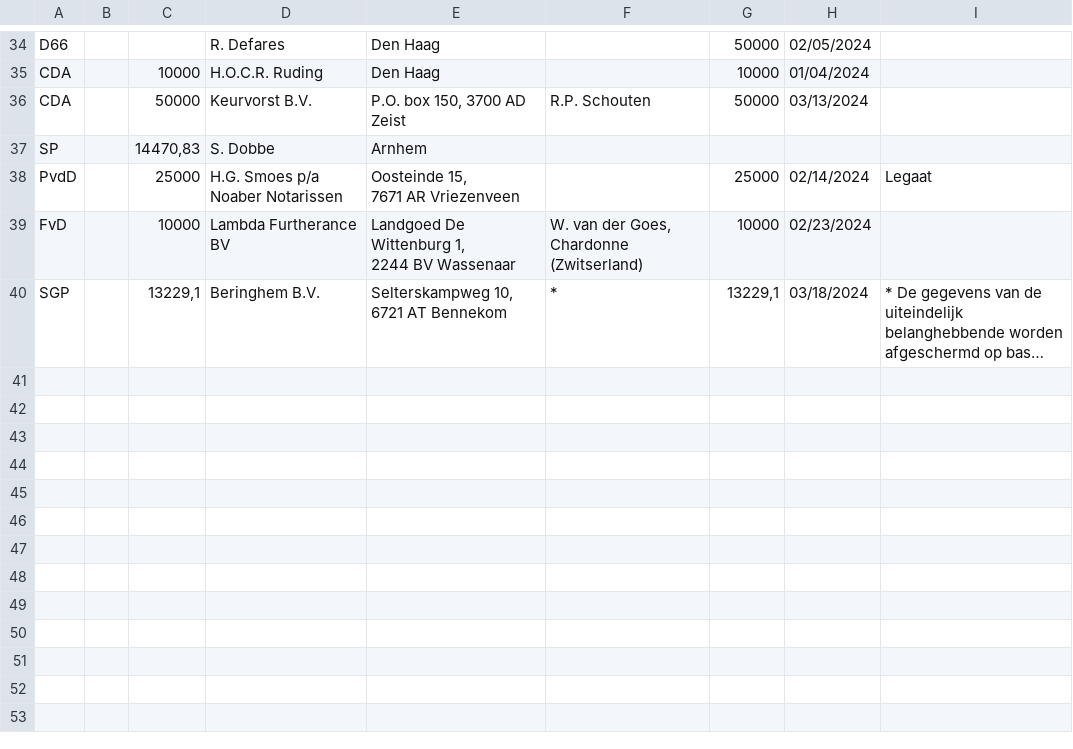
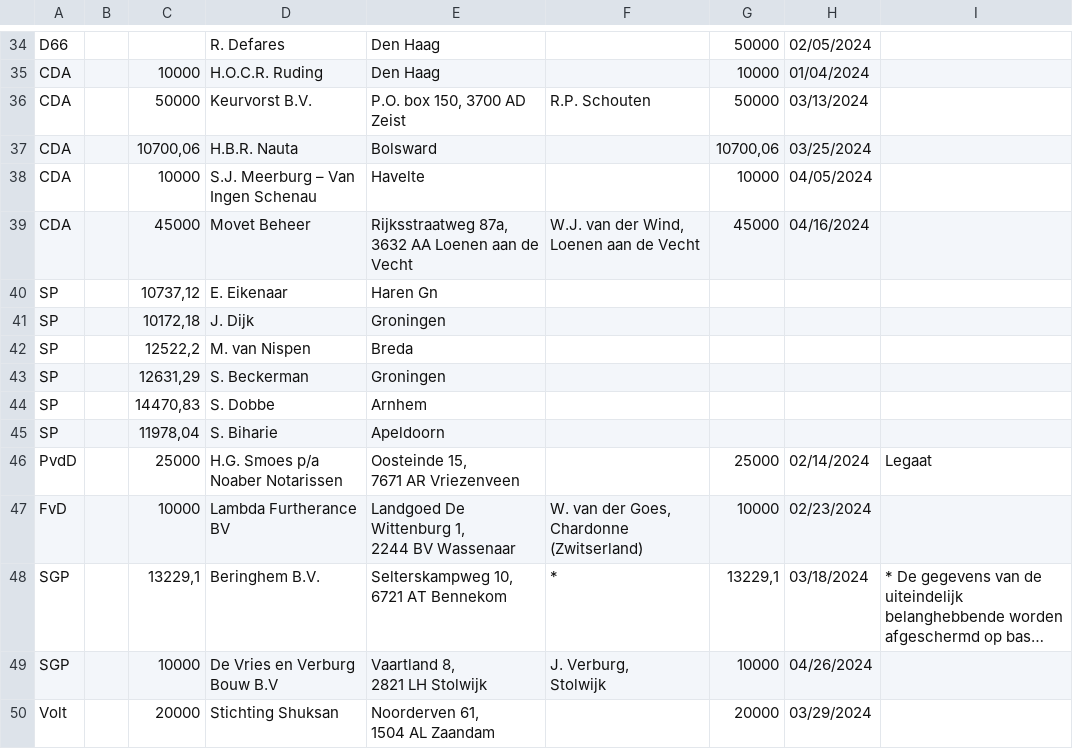
Before and after one commit to openstate/ro-pp-subsidies, a CSV file: subsidies.csv, drawn as a sheet; only a part is shown, gaps mark what is left out; long unchanged cells end in …; addresses are those after the commit; ↵ is a line break in a cell; the diff covers the shown part only; the diff names each change by its address in the sheet, - before the commit and + after, or states it on an @@ line.

Commit message:
Subsidies bijgewerkt.

```diff
--- a/subsidies.csv
+++ b/subsidies.csv
+row 37: CDA |  | 10700,06 | H.B.R. Nauta | Bolsward |  | 10700,06 | 03/25/2024
+row 38: CDA |  | 10000 | S.J. Meerburg – Van Ingen Schenau | Havelte |  | 10000 | 04/05/2024
+row 39: CDA |  | 45000 | Movet Beheer | Rijksstraatweg 87a, ↵ 3632 AA Loenen aan de Vecht | W.J. van der Wind, Loenen aan de Vecht | 45000 | 04/16/2024
+row 40: SP |  | 10737,12 | E. Eikenaar | Haren Gn
+row 41: SP |  | 10172,18 | J. Dijk | Groningen
+row 42: SP |  | 12522,2 | M. van Nispen | Breda
+row 43: SP |  | 12631,29 | S. Beckerman | Groningen
+row 45: SP |  | 11978,04 | S. Biharie | Apeldoorn
-E48: Selterskampweg 10, 6721 AT Bennekom
+E48: Selterskampweg 10, ↵ 6721 AT Bennekom
+row 49: SGP |  | 10000 | De Vries en Verburg ↵ Bouw B.V | Vaartland 8, ↵ 2821 LH Stolwijk | J. Verburg, ↵ Stolwijk | 10000 | 04/26/2024
+row 50: Volt |  | 20000 | Stichting Shuksan | Noorderven 61, ↵ 1504 AL Zaandam |  | 20000 | 03/29/2024
```
Also changed, not shown: 6 edited cells elsewhere in this file.
